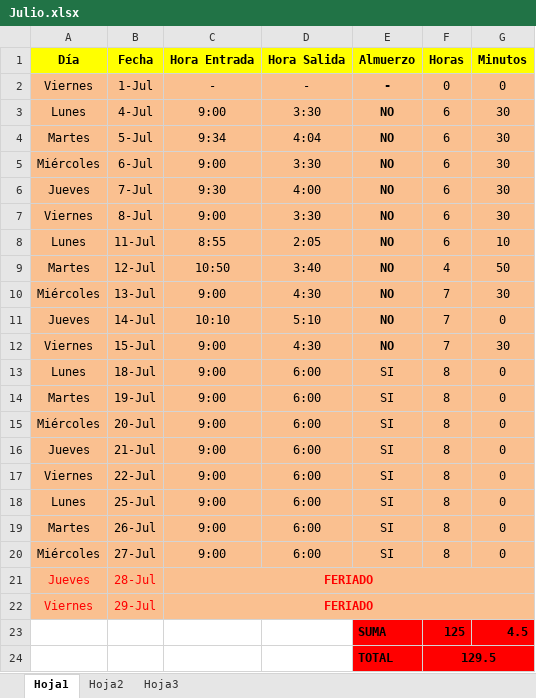
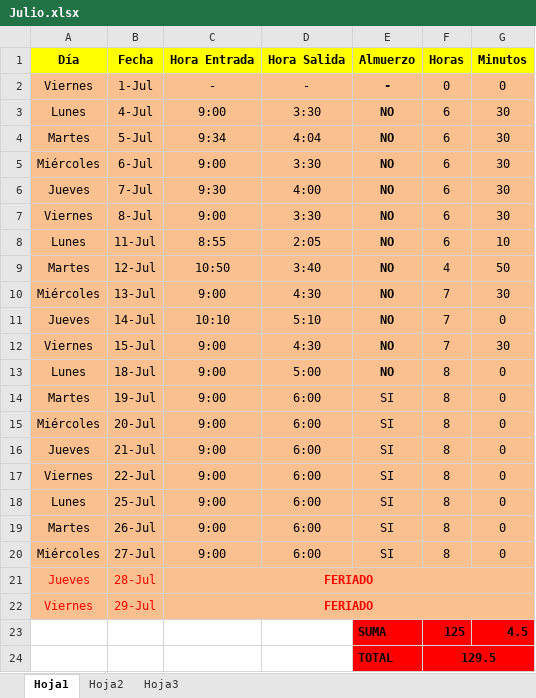
Before and after one commit to DeusDeus/tam-c, an Excel workbook: Horas/Julio.xlsx, sheet Hoja1, drawn as a sheet; values as stored, in another font and other column widths than the file's, no borders; the diff names each change by its address in the sheet, - before the commit and + after, or states it on an @@ line.

```diff
--- a/Horas/Julio.xlsx (sheet Hoja1)
+++ b/Horas/Julio.xlsx (sheet Hoja1)
-D13 (Hora Salida): 6:00
+D13 (Hora Salida): 5:00
-E13 (Almuerzo): SI
+E13 (Almuerzo): NO
-E13 bold: off
+E13 bold: on
```
